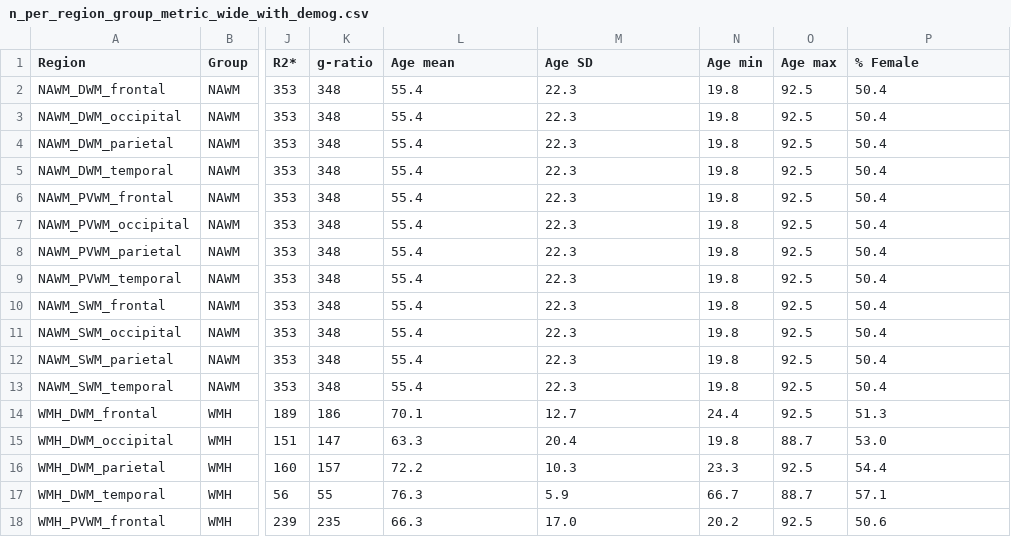
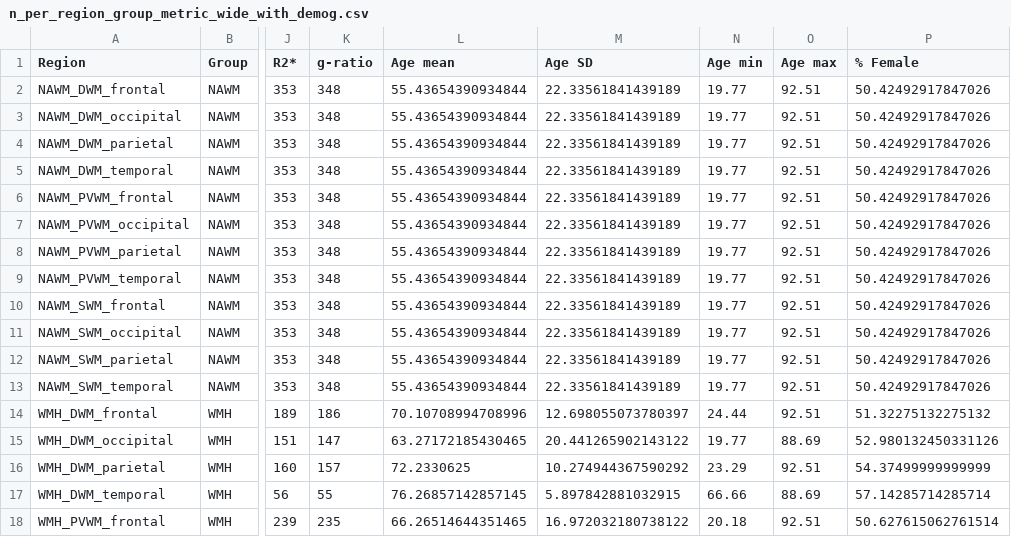
Before and after one commit to AurelieBussy/WMH_analyses, a CSV file: CSV_outputs/n_per_region_group_metric_wide_with_demog.csv, drawn as a sheet; only a part is shown, gaps mark what is left out; the diff covers the shown part only; the diff names each change by its address in the sheet, - before the commit and + after, or states it on an @@ line.

```diff
--- a/CSV_outputs/n_per_region_group_metric_wide_with_demog.csv
+++ b/CSV_outputs/n_per_region_group_metric_wide_with_demog.csv
-L2:L13 (Age mean): 55.4
+L2:L13 (Age mean): 55.43654390934844
-M2:M13 (Age SD): 22.3
+M2:M13 (Age SD): 22.33561841439189
-N2:N13 (Age min): 19.8
+N2:N13 (Age min): 19.77
-O2:O14 (Age max): 92.5
+O2:O14 (Age max): 92.51
-P2:P13 (% Female): 50.4
+P2:P13 (% Female): 50.42492917847026
-L14 (Age mean): 70.1
+L14 (Age mean): 70.10708994708996
-M14 (Age SD): 12.7
+M14 (Age SD): 12.698055073780397
-N14 (Age min): 24.4
+N14 (Age min): 24.44
-P14 (% Female): 51.3
+P14 (% Female): 51.32275132275132
-L15 (Age mean): 63.3
+L15 (Age mean): 63.27172185430465
-M15 (Age SD): 20.4
+M15 (Age SD): 20.441265902143122
-N15 (Age min): 19.8
+N15 (Age min): 19.77
-O15 (Age max): 88.7
+O15 (Age max): 88.69
-P15 (% Female): 53.0
+P15 (% Female): 52.980132450331126
-L16 (Age mean): 72.2
+L16 (Age mean): 72.2330625
-M16 (Age SD): 10.3
+M16 (Age SD): 10.274944367590292
-N16 (Age min): 23.3
+N16 (Age min): 23.29
-O16 (Age max): 92.5
+O16 (Age max): 92.51
-P16 (% Female): 54.4
+P16 (% Female): 54.37499999999999
-L17 (Age mean): 76.3
+L17 (Age mean): 76.26857142857145
-M17 (Age SD): 5.9
+M17 (Age SD): 5.897842881032915
-N17 (Age min): 66.7
+N17 (Age min): 66.66
-O17 (Age max): 88.7
+O17 (Age max): 88.69
-P17 (% Female): 57.1
+P17 (% Female): 57.14285714285714
-L18 (Age mean): 66.3
+L18 (Age mean): 66.26514644351465
-M18 (Age SD): 17.0
+M18 (Age SD): 16.972032180738122
-N18 (Age min): 20.2
+N18 (Age min): 20.18
-O18 (Age max): 92.5
+O18 (Age max): 92.51
-P18 (% Female): 50.6
+P18 (% Female): 50.627615062761514
```
Also changed, not shown: 35 edited cells elsewhere in this file, 26 other files.
